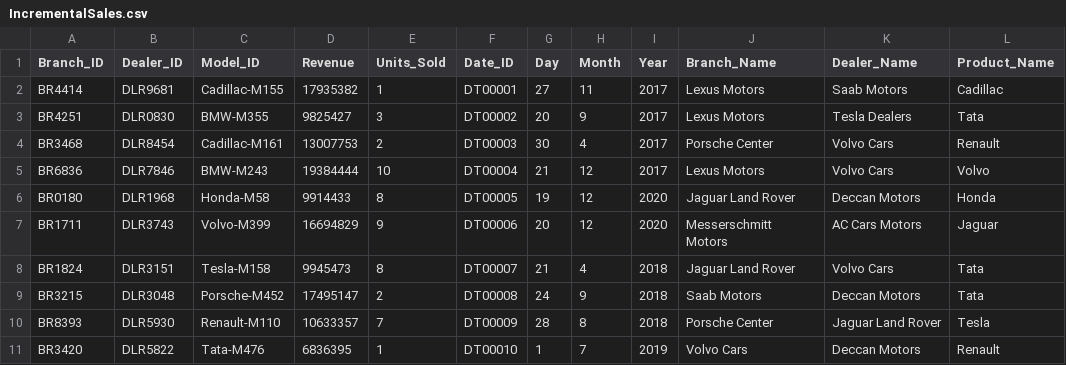
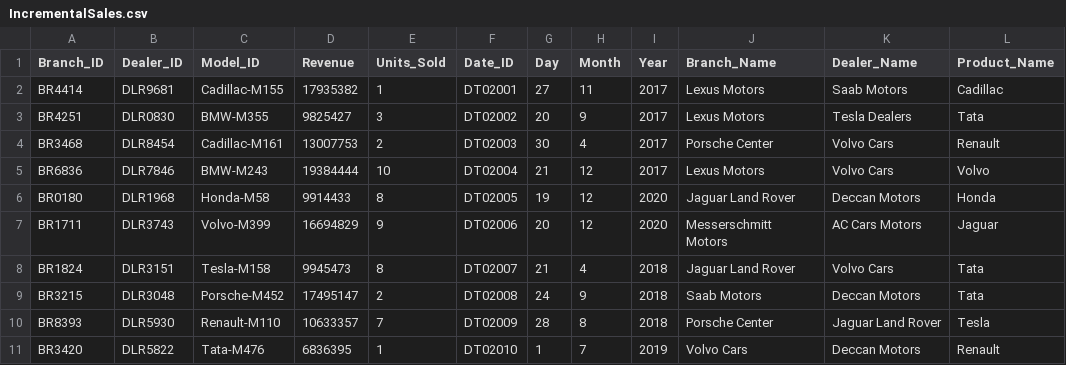
Before and after one commit to tahir007malik/incrementalDataAnalytics, a CSV file: Data/IncrementalSales.csv, drawn as a sheet.

Commit message:
updated incrementalsales

```diff
--- a/Data/IncrementalSales.csv
+++ b/Data/IncrementalSales.csv
@@ -1,11 +1,11 @@
 Branch_ID,Dealer_ID,Model_ID,Revenue,Units_Sold,Date_ID,Day,Month,Year,Branch_Name,Dealer_Name,Product_Name
-BR4414,DLR9681,Cadillac-M155,17935382,1,DT00001,27,11,2017,Lexus Motors,Saab Motors,Cadillac
-BR4251,DLR0830,BMW-M355,9825427,3,DT00002,20,9,2017,Lexus Motors,Tesla Dealers,Tata
-BR3468,DLR8454,Cadillac-M161,13007753,2,DT00003,30,4,2017,Porsche Center,Volvo Cars,Renault
-BR6836,DLR7846,BMW-M243,19384444,10,DT00004,21,12,2017,Lexus Motors,Volvo Cars,Volvo
-BR0180,DLR1968,Honda-M58,9914433,8,DT00005,19,12,2020,Jaguar Land Rover,Deccan Motors,Honda
-BR1711,DLR3743,Volvo-M399,16694829,9,DT00006,20,12,2020,Messerschmitt Motors,AC Cars Motors,Jaguar
-BR1824,DLR3151,Tesla-M158,9945473,8,DT00007,21,4,2018,Jaguar Land Rover,Volvo Cars,Tata
-BR3215,DLR3048,Porsche-M452,17495147,2,DT00008,24,9,2018,Saab Motors,Deccan Motors,Tata
-BR8393,DLR5930,Renault-M110,10633357,7,DT00009,28,8,2018,Porsche Center,Jaguar Land Rover,Tesla
-BR3420,DLR5822,Tata-M476,6836395,1,DT00010,1,7,2019,Volvo Cars,Deccan Motors,Renault
+BR4414,DLR9681,Cadillac-M155,17935382,1,DT02001,27,11,2017,Lexus Motors,Saab Motors,Cadillac
+BR4251,DLR0830,BMW-M355,9825427,3,DT02002,20,9,2017,Lexus Motors,Tesla Dealers,Tata
+BR3468,DLR8454,Cadillac-M161,13007753,2,DT02003,30,4,2017,Porsche Center,Volvo Cars,Renault
+BR6836,DLR7846,BMW-M243,19384444,10,DT02004,21,12,2017,Lexus Motors,Volvo Cars,Volvo
+BR0180,DLR1968,Honda-M58,9914433,8,DT02005,19,12,2020,Jaguar Land Rover,Deccan Motors,Honda
+BR1711,DLR3743,Volvo-M399,16694829,9,DT02006,20,12,2020,Messerschmitt Motors,AC Cars Motors,Jaguar
+BR1824,DLR3151,Tesla-M158,9945473,8,DT02007,21,4,2018,Jaguar Land Rover,Volvo Cars,Tata
+BR3215,DLR3048,Porsche-M452,17495147,2,DT02008,24,9,2018,Saab Motors,Deccan Motors,Tata
+BR8393,DLR5930,Renault-M110,10633357,7,DT02009,28,8,2018,Porsche Center,Jaguar Land Rover,Tesla
+BR3420,DLR5822,Tata-M476,6836395,1,DT02010,1,7,2019,Volvo Cars,Deccan Motors,Renault
```
